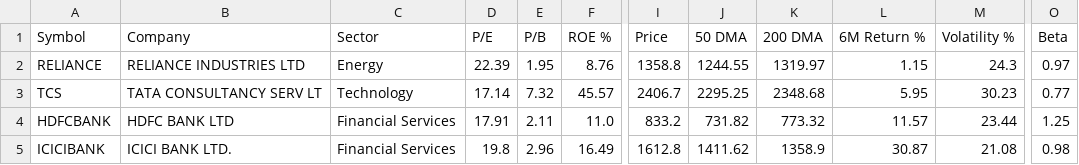
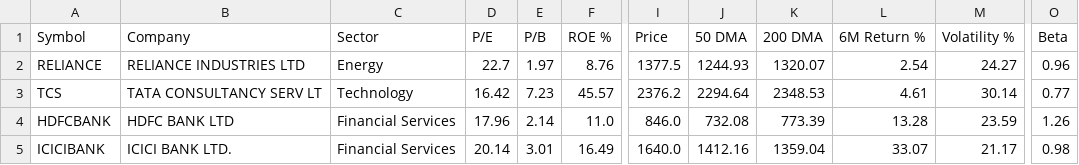
Before and after one commit to adityakushwahagzpa-design/adityakushwahagzpa-design, a CSV file: projects/ai-stock-analyst-agents/outputs/stock_data.csv, drawn as a sheet; only a part is shown, gaps mark what is left out; the diff covers the shown part only; the diff names each change by its address in the sheet, - before the commit and + after, or states it on an @@ line.

```diff
--- a/projects/ai-stock-analyst-agents/outputs/stock_data.csv
+++ b/projects/ai-stock-analyst-agents/outputs/stock_data.csv
-D2 (P/E): 22.39
+D2 (P/E): 22.7
-E2 (P/B): 1.95
+E2 (P/B): 1.97
-I2 (Price): 1358.8
+I2 (Price): 1377.5
-J2 (50 DMA): 1244.55
+J2 (50 DMA): 1244.93
-K2 (200 DMA): 1319.97
+K2 (200 DMA): 1320.07
-L2 (6M Return %): 1.15
+L2 (6M Return %): 2.54
-M2 (Volatility %): 24.3
+M2 (Volatility %): 24.27
-O2 (Beta): 0.97
+O2 (Beta): 0.96
-D3 (P/E): 17.14
+D3 (P/E): 16.42
-E3 (P/B): 7.32
+E3 (P/B): 7.23
-I3 (Price): 2406.7
+I3 (Price): 2376.2
-J3 (50 DMA): 2295.25
+J3 (50 DMA): 2294.64
-K3 (200 DMA): 2348.68
+K3 (200 DMA): 2348.53
-L3 (6M Return %): 5.95
+L3 (6M Return %): 4.61
-M3 (Volatility %): 30.23
+M3 (Volatility %): 30.14
-D4 (P/E): 17.91
+D4 (P/E): 17.96
-E4 (P/B): 2.11
+E4 (P/B): 2.14
-I4 (Price): 833.2
+I4 (Price): 846.0
-J4 (50 DMA): 731.82
+J4 (50 DMA): 732.08
-K4 (200 DMA): 773.32
+K4 (200 DMA): 773.39
-L4 (6M Return %): 11.57
+L4 (6M Return %): 13.28
-M4 (Volatility %): 23.44
+M4 (Volatility %): 23.59
-O4 (Beta): 1.25
+O4 (Beta): 1.26
-D5 (P/E): 19.8
+D5 (P/E): 20.14
-E5 (P/B): 2.96
+E5 (P/B): 3.01
-I5 (Price): 1612.8
+I5 (Price): 1640.0
-J5 (50 DMA): 1411.62
+J5 (50 DMA): 1412.16
-K5 (200 DMA): 1358.9
+K5 (200 DMA): 1359.04
-L5 (6M Return %): 30.87
+L5 (6M Return %): 33.07
-M5 (Volatility %): 21.08
+M5 (Volatility %): 21.17
```
Also changed, not shown: 60 edited cells elsewhere in this file, projects/ai-stock-analyst-agents/outputs/scorecard.csv, projects/financial-news-sentiment-analysis/outputs/daily_sentiment_vs_returns.csv, 31 other files.
